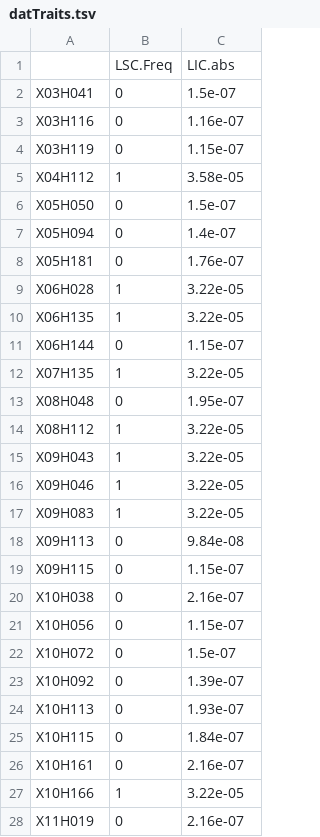
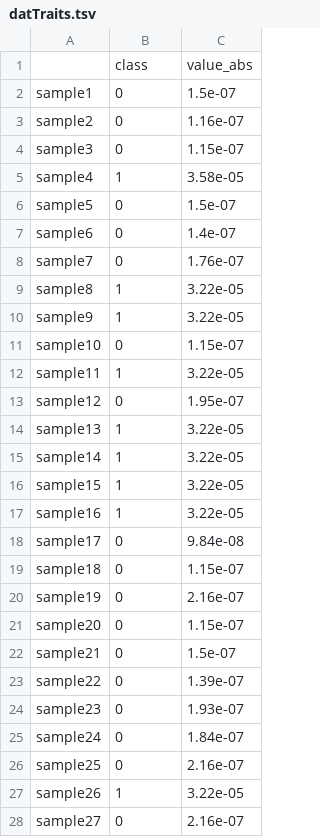
Before and after one commit to RyanXJu/WGCNA, a TSV file: test_data/datTraits.tsv, drawn as a sheet; only a part is shown; the diff covers the shown part only.

Commit message:
add test_data and test_output

```diff
--- a/test_data/datTraits.tsv
+++ b/test_data/datTraits.tsv
@@ -1,28 +1,28 @@
-	LSC.Freq	LIC.abs
-X03H041	0	1.5e-07
-X03H116	0	1.16e-07
-X03H119	0	1.15e-07
-X04H112	1	3.58e-05
-X05H050	0	1.5e-07
-X05H094	0	1.4e-07
-X05H181	0	1.76e-07
-X06H028	1	3.22e-05
-X06H135	1	3.22e-05
-X06H144	0	1.15e-07
-X07H135	1	3.22e-05
-X08H048	0	1.95e-07
-X08H112	1	3.22e-05
-X09H043	1	3.22e-05
-X09H046	1	3.22e-05
-X09H083	1	3.22e-05
-X09H113	0	9.84e-08
-X09H115	0	1.15e-07
-X10H038	0	2.16e-07
-X10H056	0	1.15e-07
-X10H072	0	1.5e-07
-X10H092	0	1.39e-07
-X10H113	0	1.93e-07
-X10H115	0	1.84e-07
-X10H161	0	2.16e-07
-X10H166	1	3.22e-05
-X11H019	0	2.16e-07
+	class	value_abs
+sample1	0	1.5e-07
+sample2	0	1.16e-07
+sample3	0	1.15e-07
+sample4	1	3.58e-05
+sample5	0	1.5e-07
+sample6	0	1.4e-07
+sample7	0	1.76e-07
+sample8	1	3.22e-05
+sample9	1	3.22e-05
+sample10	0	1.15e-07
+sample11	1	3.22e-05
+sample12	0	1.95e-07
+sample13	1	3.22e-05
+sample14	1	3.22e-05
+sample15	1	3.22e-05
+sample16	1	3.22e-05
+sample17	0	9.84e-08
+sample18	0	1.15e-07
+sample19	0	2.16e-07
+sample20	0	1.15e-07
+sample21	0	1.5e-07
+sample22	0	1.39e-07
+sample23	0	1.93e-07
+sample24	0	1.84e-07
+sample25	0	2.16e-07
+sample26	1	3.22e-05
+sample27	0	2.16e-07
```
Also changed, not shown: 6 edited cells elsewhere in this file, test_output/WGCNA_moduleEigengenes.tsv, test_output/WGCNA_traitData.tsv, 15 other files.
